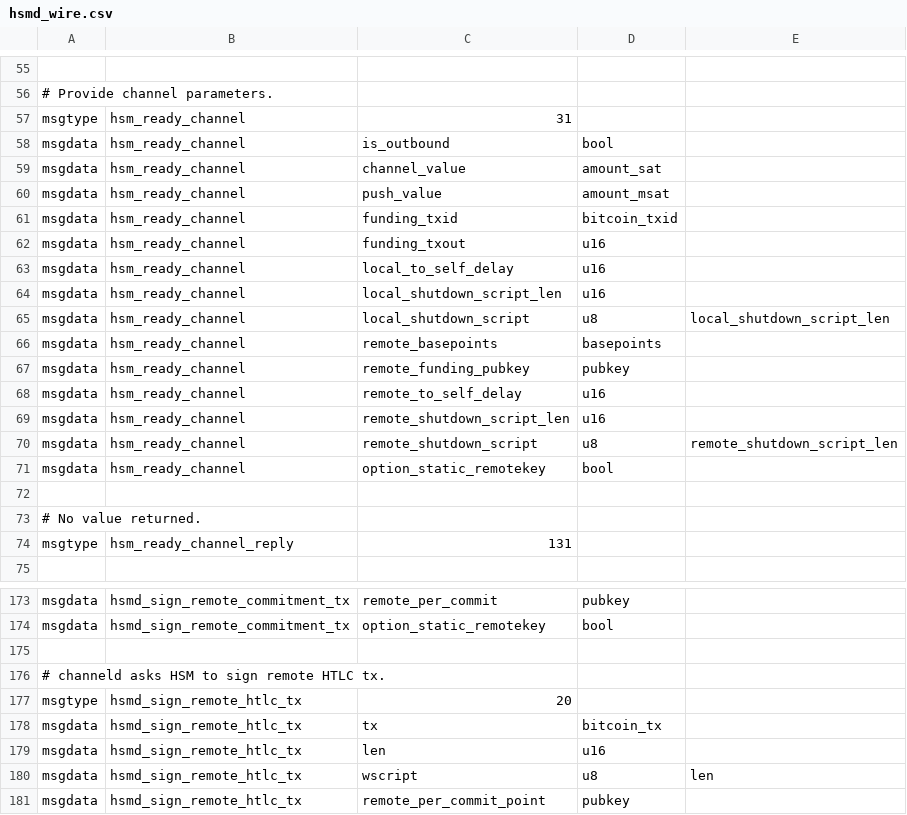
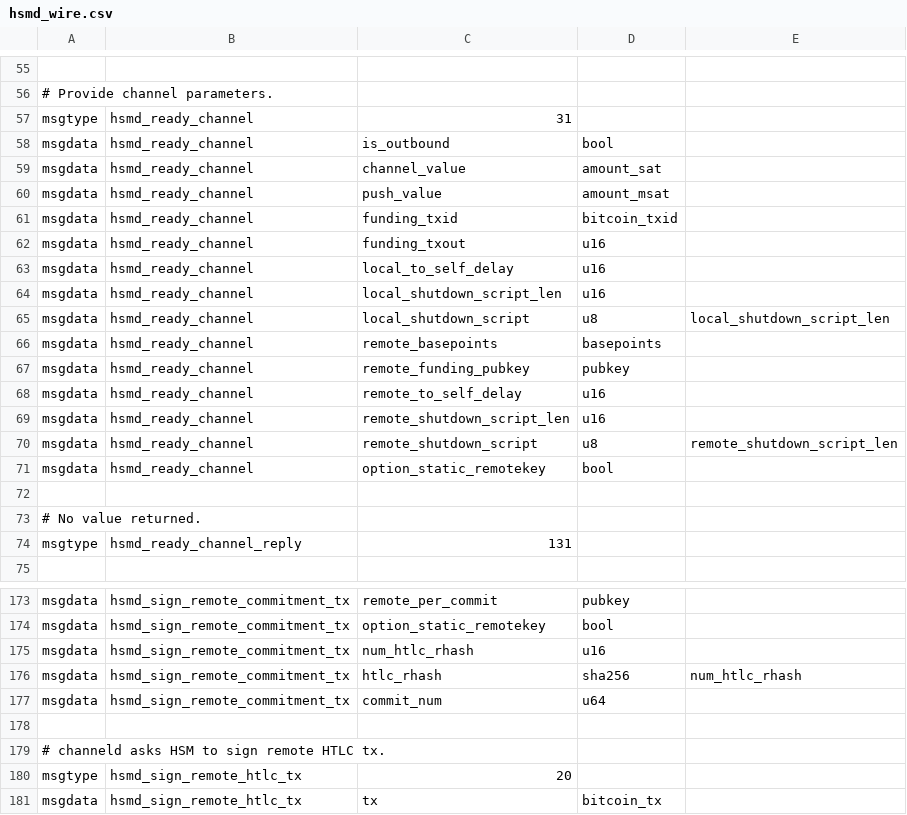
Before and after one commit to lightning-signer/c-lightning, a CSV file: hsmd/hsmd_wire.csv, drawn as a sheet; only a part is shown, gaps mark what is left out; the shorter side is filled out with more unchanged rows; the diff covers the shown part only; the diff names each change by its address in the sheet, - before the commit and + after, or states it on an @@ line.

```diff
--- a/hsmd/hsmd_wire.csv
+++ b/hsmd/hsmd_wire.csv
-B57:B71: hsm_ready_channel
+B57:B71: hsmd_ready_channel
-B74: hsm_ready_channel_reply
+B74: hsmd_ready_channel_reply
+row 175: msgdata | hsmd_sign_remote_commitment_tx | num_htlc_rhash | u16
+row 176: msgdata | hsmd_sign_remote_commitment_tx | htlc_rhash | sha256 | num_htlc_rhash
+row 177: msgdata | hsmd_sign_remote_commitment_tx | commit_num | u64
```
Also changed, not shown: 4 edited cells elsewhere in this file, 5 other files.
